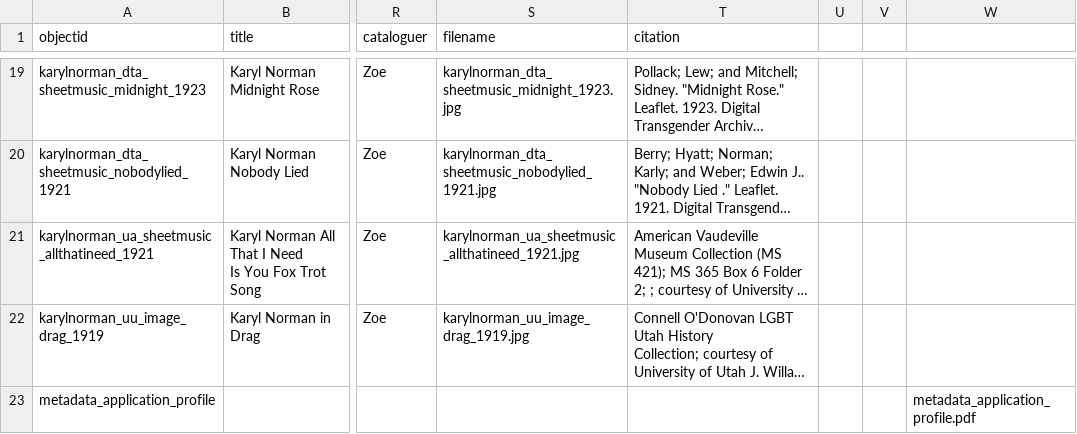
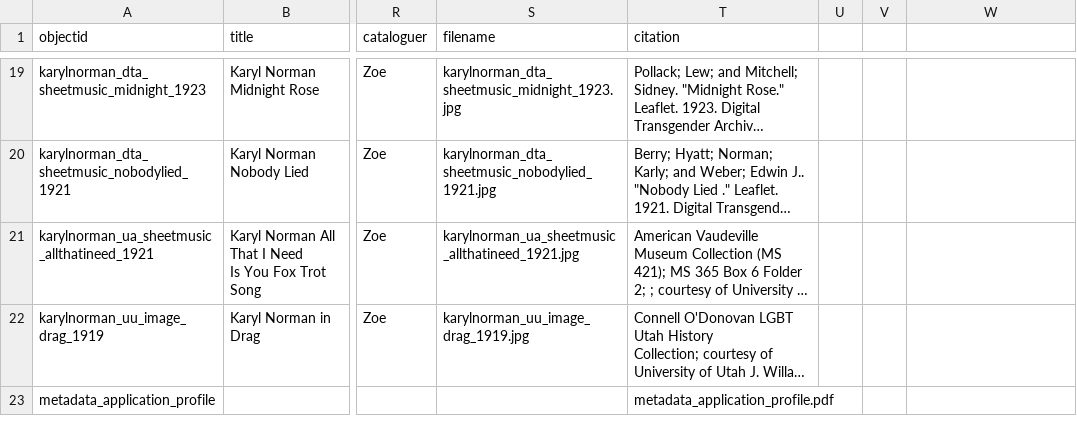
Before and after one commit to LIBDSCI350m-Fall25/group1, a CSV file: _data/vaudeville-metadata.csv, drawn as a sheet; only a part is shown, gaps mark what is left out; long unchanged cells end in …; the diff names each change by its address in the sheet, - before the commit and + after, or states it on an @@ line.

Commit message:
working on map

```diff
--- a/_data/vaudeville-metadata.csv
+++ b/_data/vaudeville-metadata.csv
-T23 (citation): (empty)
+T23 (citation): metadata_application_profile.pdf
-W23: metadata_application_profile.pdf
+W23: (empty)
```
